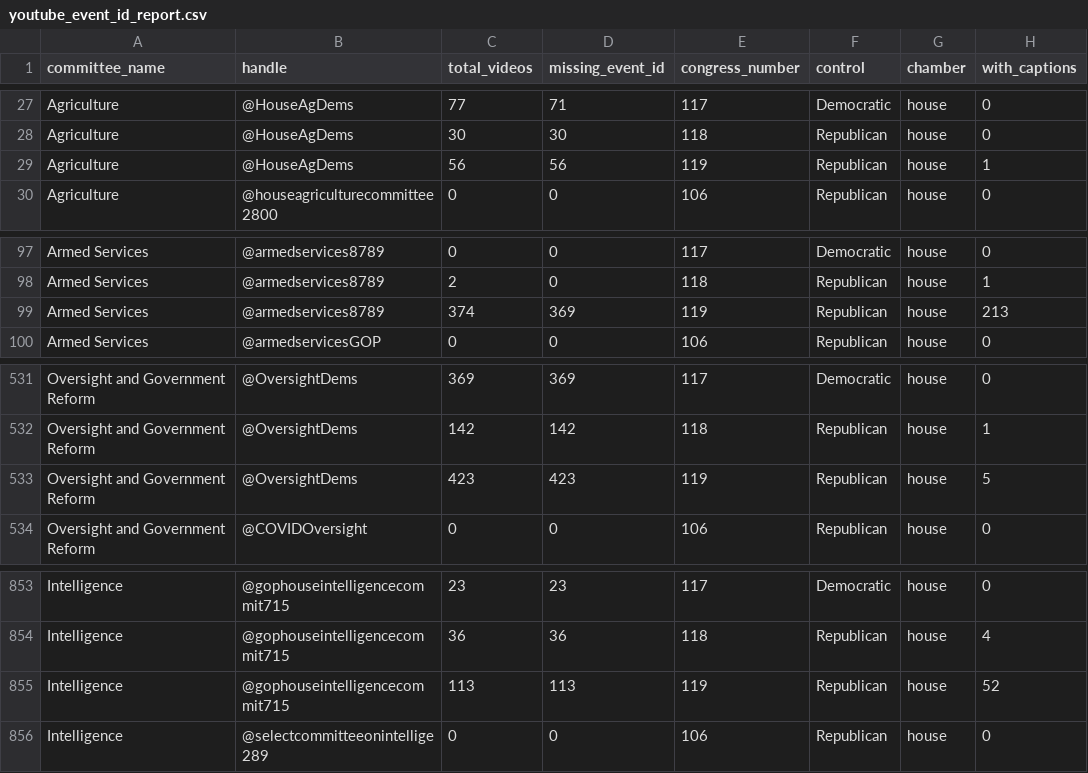
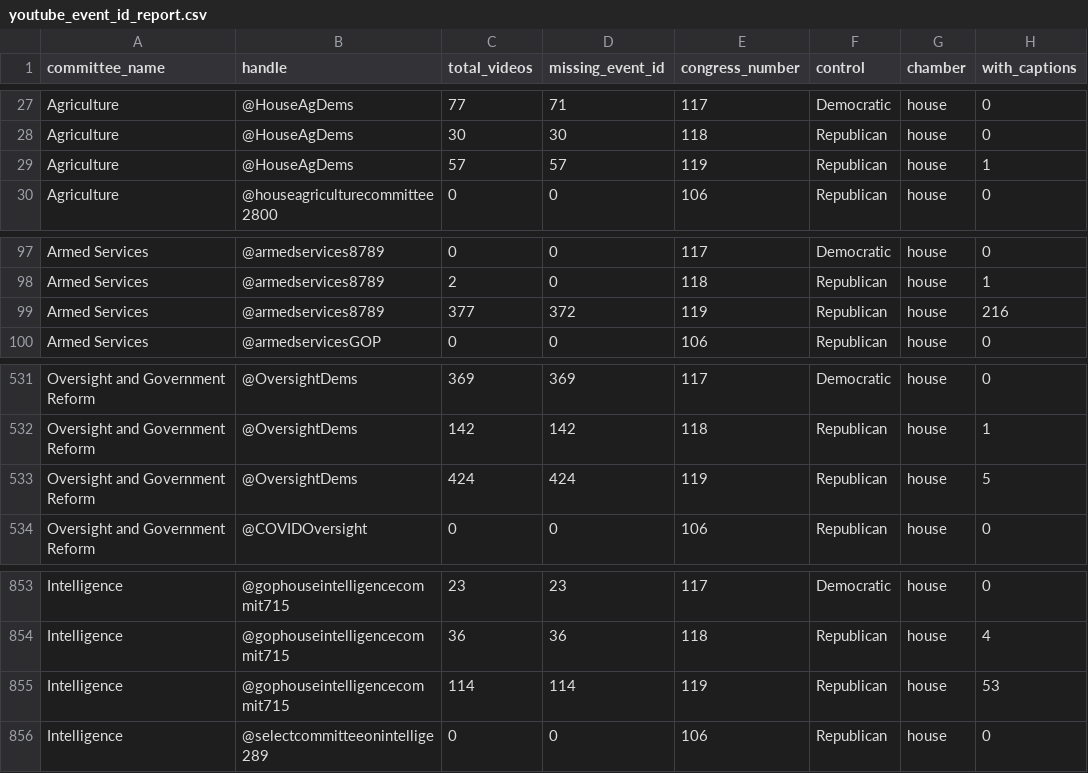
Before and after one commit to civictechdc/congressional-tech, a CSV file: apps/site/public/data/youtube/youtube_event_id_report.csv, drawn as a sheet; only a part is shown, gaps mark what is left out.

```diff
--- a/apps/site/public/data/youtube/youtube_event_id_report.csv
+++ b/apps/site/public/data/youtube/youtube_event_id_report.csv
@@ -28,3 +28,3 @@ Agriculture,@HouseAgDems,77,71,117,Democratic,house,0
 Agriculture,@HouseAgDems,30,30,118,Republican,house,0
-Agriculture,@HouseAgDems,56,56,119,Republican,house,1
+Agriculture,@HouseAgDems,57,57,119,Republican,house,1
 Agriculture,@houseagriculturecommittee2800,0,0,106,Republican,house,0
@@ -98,3 +98,3 @@ Armed Services,@armedservices8789,0,0,117,Democratic,house,0
 Armed Services,@armedservices8789,2,0,118,Republican,house,1
-Armed Services,@armedservices8789,374,369,119,Republican,house,213
+Armed Services,@armedservices8789,377,372,119,Republican,house,216
 Armed Services,@armedservicesGOP,0,0,106,Republican,house,0
@@ -532,3 +532,3 @@ Oversight and Government Reform,@OversightDems,369,369,117,Democratic,house,0
 Oversight and Government Reform,@OversightDems,142,142,118,Republican,house,1
-Oversight and Government Reform,@OversightDems,423,423,119,Republican,house,5
+Oversight and Government Reform,@OversightDems,424,424,119,Republican,house,5
 Oversight and Government Reform,@COVIDOversight,0,0,106,Republican,house,0
@@ -854,3 +854,3 @@ Intelligence,@gophouseintelligencecommit715,23,23,117,Democratic,house,0
 Intelligence,@gophouseintelligencecommit715,36,36,118,Republican,house,4
-Intelligence,@gophouseintelligencecommit715,113,113,119,Republican,house,52
+Intelligence,@gophouseintelligencecommit715,114,114,119,Republican,house,53
 Intelligence,@selectcommitteeonintellige289,0,0,106,Republican,house,0
```
Also changed, not shown: apps/committee_youtube/data/youtube_event_id_report.csv.
